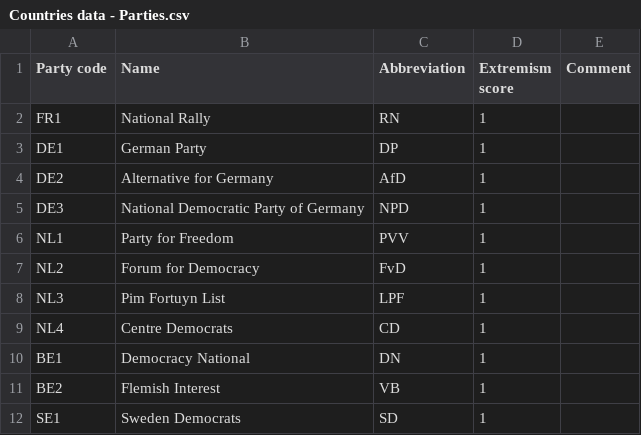
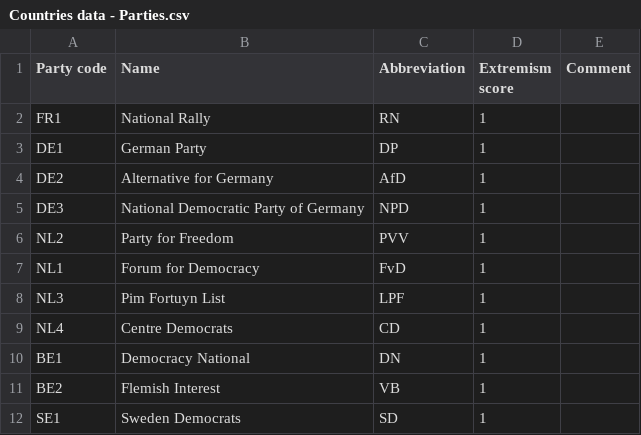
Before and after one commit to Sibruh/FarRightRise, a CSV file: Countries data - Parties.csv, drawn as a sheet; only a part is shown.

Commit message:
Foutje gevonden PVV FvD namen

```diff
--- a/Countries data - Parties.csv
+++ b/Countries data - Parties.csv
@@ -5,4 +5,4 @@ DE2,Alternative for Germany,AfD,1,
 DE3,National Democratic Party of Germany,NPD,1,
-NL1,Party for Freedom,PVV,1,
-NL2,Forum for Democracy,FvD,1,
+NL2,Party for Freedom,PVV,1,
+NL1,Forum for Democracy,FvD,1,
 NL3,Pim Fortuyn List,LPF,1,
```
